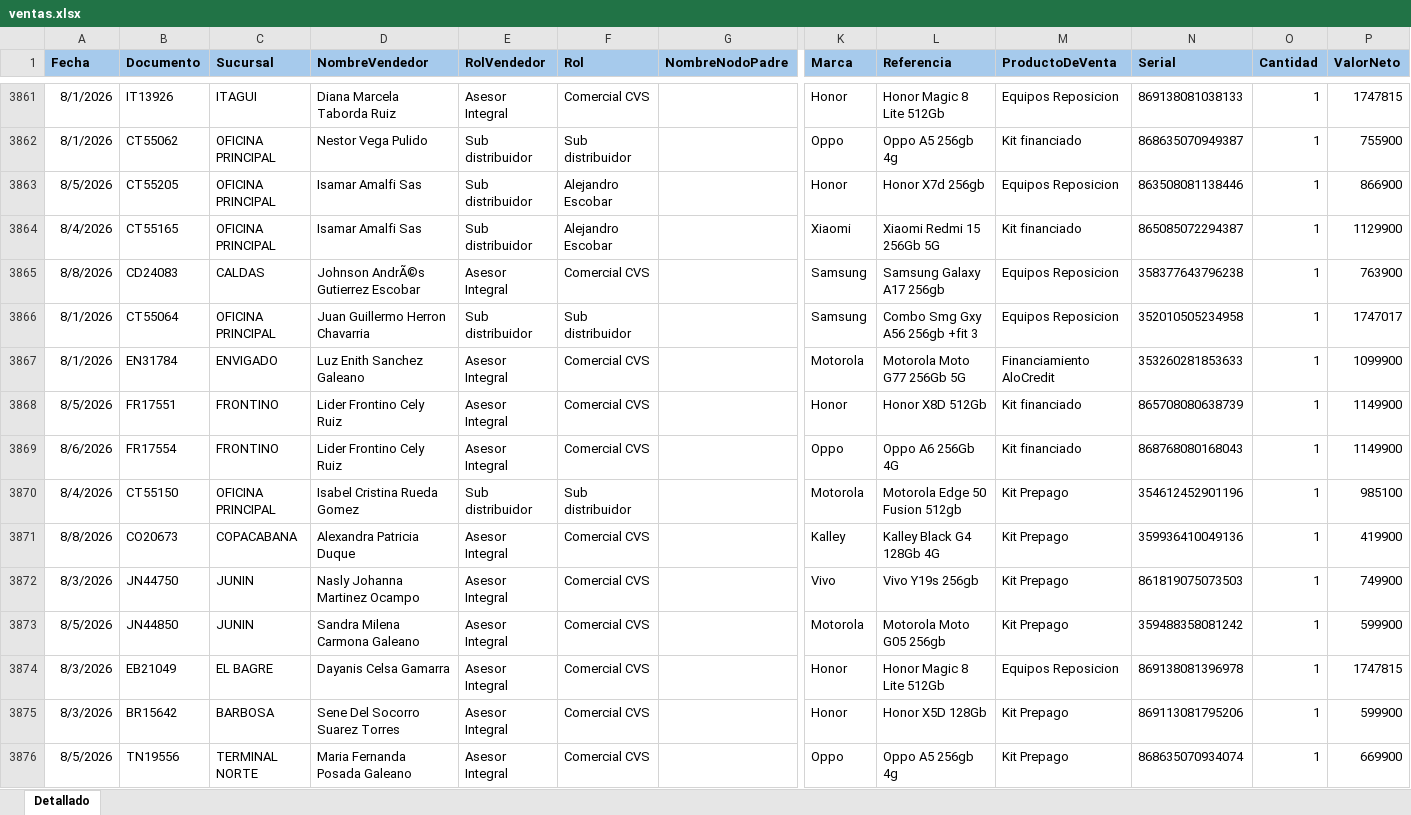
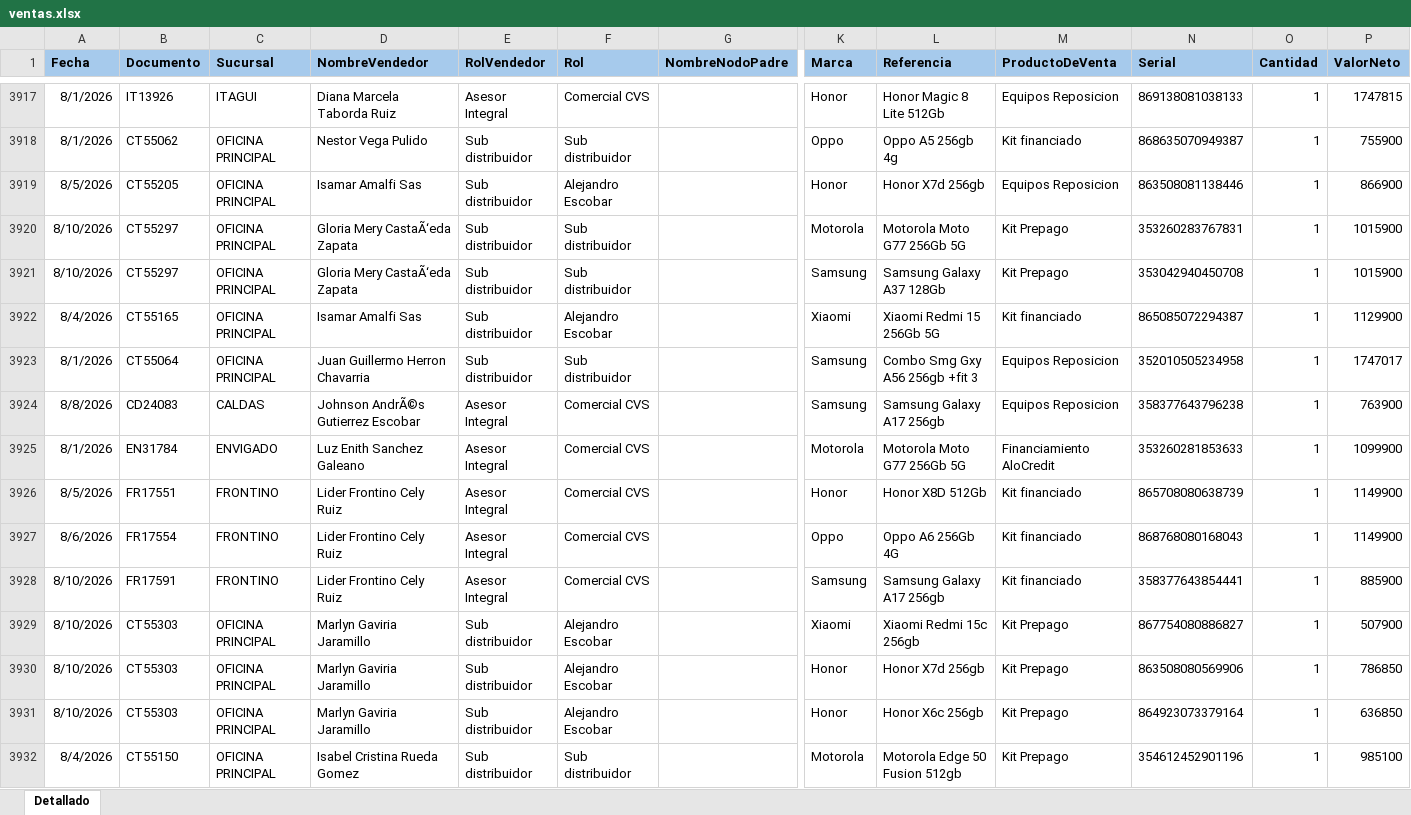
Before and after one commit to Paolam1903/EQUIPOS, an Excel workbook: ventas.xlsx, sheet Detallado, drawn as a sheet; only a part is shown, gaps mark what is left out; the shorter side is filled out with more unchanged rows; values as stored, in another font and other column widths than the file's, no borders; conditional formats not drawn; rows hold the shown columns only; the diff covers the shown part only; the diff names each change by its address in the sheet, - before the commit and + after, or states it on an @@ line.

```diff
--- a/ventas.xlsx (sheet Detallado)
+++ b/ventas.xlsx (sheet Detallado)
+row 3920: 8/10/2026 | CT55297 | OFICINA PRINCIPAL | Gloria Mery CastaÃ‘eda Zapata | Sub distribuidor | Sub distribuidor |  | Motorola | Motorola Moto G77 256Gb 5G | Kit Prepago | 353260283767831 | 1 | 1015900
+row 3921: 8/10/2026 | CT55297 | OFICINA PRINCIPAL | Gloria Mery CastaÃ‘eda Zapata | Sub distribuidor | Sub distribuidor |  | Samsung | Samsung Galaxy A37 128Gb | Kit Prepago | 353042940450708 | 1 | 1015900
@@ row 3866 moved to row 3923: 8/1/2026 @@
+row 3928: 8/10/2026 | FR17591 | FRONTINO | Lider Frontino Cely Ruiz | Asesor Integral | Comercial CVS |  | Samsung | Samsung Galaxy A17 256gb | Kit financiado | 358377643854441 | 1 | 885900
+row 3929: 8/10/2026 | CT55303 | OFICINA PRINCIPAL | Marlyn Gaviria Jaramillo | Sub distribuidor | Alejandro Escobar |  | Xiaomi | Xiaomi Redmi 15c 256gb | Kit Prepago | 867754080886827 | 1 | 507900
+row 3930: 8/10/2026 | CT55303 | OFICINA PRINCIPAL | Marlyn Gaviria Jaramillo | Sub distribuidor | Alejandro Escobar |  | Honor | Honor X7d 256gb | Kit Prepago | 863508080569906 | 1 | 786850
+row 3931: 8/10/2026 | CT55303 | OFICINA PRINCIPAL | Marlyn Gaviria Jaramillo | Sub distribuidor | Alejandro Escobar |  | Honor | Honor X6c 256gb | Kit Prepago | 864923073379164 | 1 | 636850
```
Also changed, not shown: 99 added rows, 1 removed row, 23 moved rows and 8 edited cells elsewhere in this sheet, 1 other file.
